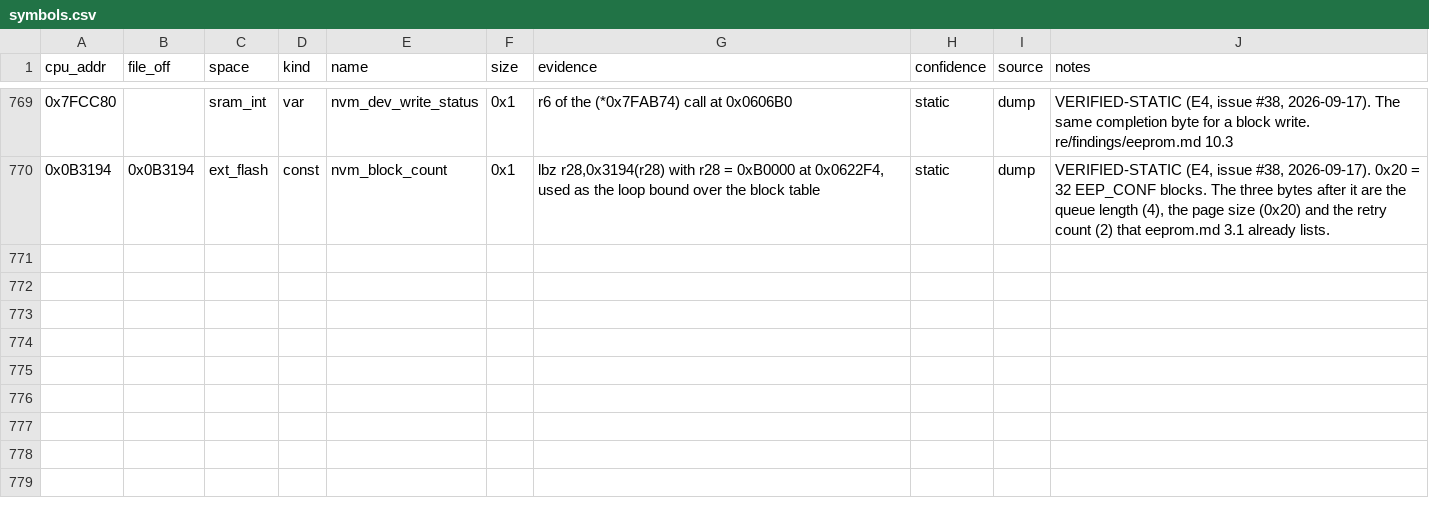
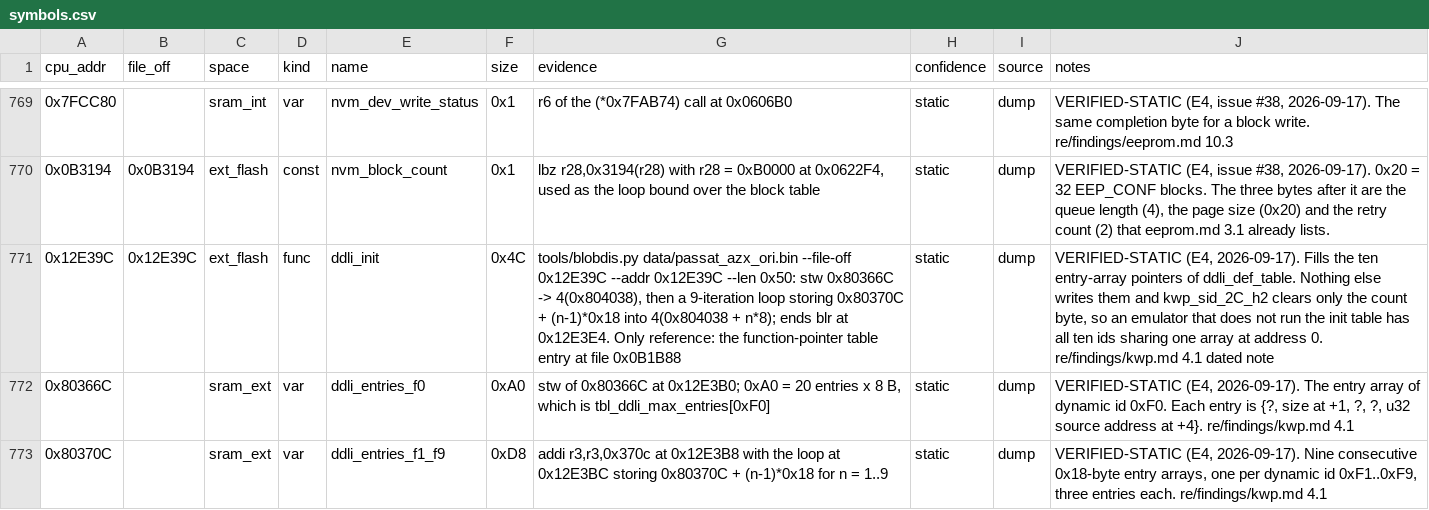
Before and after one commit to Cakku/ecu_azx, a CSV file: re/symbols.csv, drawn as a sheet; only a part is shown, gaps mark what is left out; the diff names each change by its address in the sheet, - before the commit and + after, or states it on an @@ line.

```diff
--- a/re/symbols.csv
+++ b/re/symbols.csv
+row 771: 0x12E39C | 0x12E39C | ext_flash | func | ddli_init | 0x4C | tools/blobdis.py data/passat_azx_ori.bin --file-off 0x12E39C --addr 0x12E39C --len 0x50: stw 0x80366C -> 4(0x804038), then a 9-iteration loop storing 0x80370C + (n-1)*0x18 into 4(0x804038 + n*8); ends blr at 0x12E3E4. Only reference: the function-pointer table entry at file 0x0B1B88 | static | dump | VERIFIED-STATIC (E4, 2026-09-17). Fills the ten entry-array pointers of ddli_def_table. Nothing else writes them and kwp_sid_2C_h2 clears only the count byte, so an emulator that does not run the init table has all ten ids sharing one array at address 0. re/findings/kwp.md 4.1 dated note
+row 772: 0x80366C |  | sram_ext | var | ddli_entries_f0 | 0xA0 | stw of 0x80366C at 0x12E3B0; 0xA0 = 20 entries x 8 B, which is tbl_ddli_max_entries[0xF0] | static | dump | VERIFIED-STATIC (E4, 2026-09-17). The entry array of dynamic id 0xF0. Each entry is {?, size at +1, ?, ?, u32 source address at +4}. re/findings/kwp.md 4.1
+row 773: 0x80370C |  | sram_ext | var | ddli_entries_f1_f9 | 0xD8 | addi r3,r3,0x370c at 0x12E3B8 with the loop at 0x12E3BC storing 0x80370C + (n-1)*0x18 for n = 1..9 | static | dump | VERIFIED-STATIC (E4, 2026-09-17). Nine consecutive 0x18-byte entry arrays, one per dynamic id 0xF1..0xF9, three entries each. re/findings/kwp.md 4.1
```
Also changed, not shown: 3 other files.
